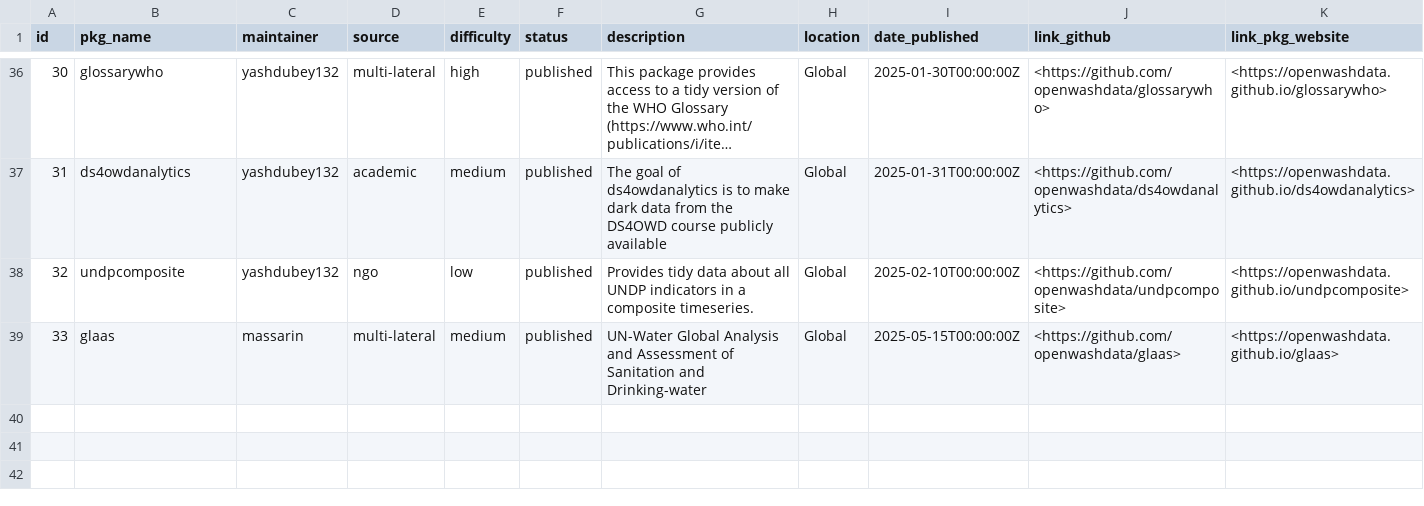
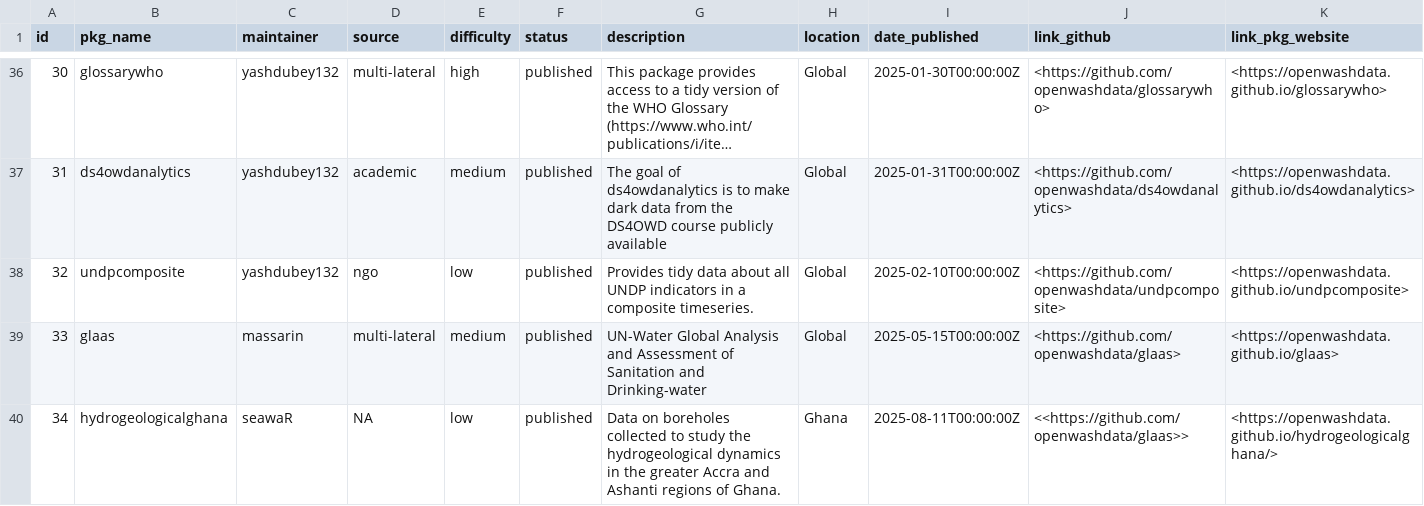
Before and after one commit to openwashdata/website, a CSV file: pages/gallery/data/data_data/tbl-01-openwashdata-datasets.csv, drawn as a sheet; only a part is shown, gaps mark what is left out; long unchanged cells end in …; rows hold the shown columns only; the diff names each change by its address in the sheet, - before the commit and + after, or states it on an @@ line.

Commit message:
Updata data packages table.

```diff
--- a/pages/gallery/data/data_data/tbl-01-openwashdata-datasets.csv
+++ b/pages/gallery/data/data_data/tbl-01-openwashdata-datasets.csv
+row 40: 34 | hydrogeologicalghana | seawaR | NA | low | published | Data on boreholes collected to study the hydrogeological dynamics in the greater Accra and Ashanti regions of Ghana. | Ghana | 2025-08-11T00:00:00Z | <<https://github.com/openwashdata/glaas>> | <https://openwashdata.github.io/hydrogeologicalghana/>
```
